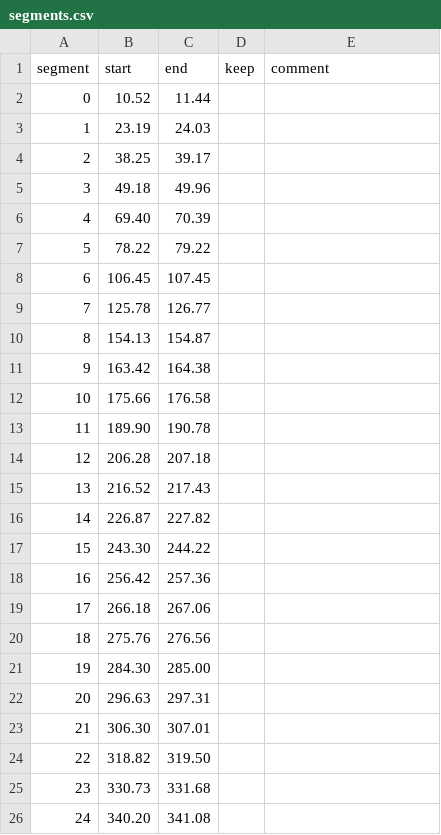
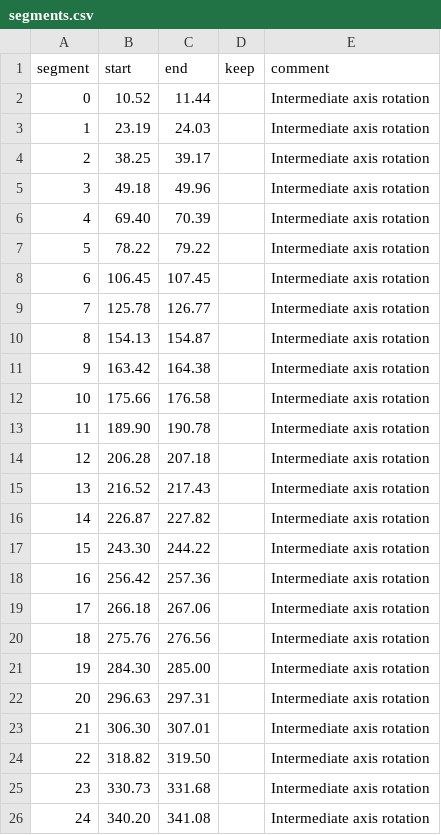
Before and after one commit to fbubbar/sci1-t2, a CSV file: data/round3/Gyroscope rotation rate 2025-02-14 09-35-02/meta/segments.csv, drawn as a sheet.

Commit message:
add missing labels to segments data

```diff
--- a/data/round3/Gyroscope rotation rate 2025-02-14 09-35-02/meta/segments.csv
+++ b/data/round3/Gyroscope rotation rate 2025-02-14 09-35-02/meta/segments.csv
@@ -1,26 +1,26 @@
 segment,start,end,keep,comment
-0,10.52,11.44,,
-1,23.19,24.03,,
-2,38.25,39.17,,
-3,49.18,49.96,,
-4,69.40,70.39,,
-5,78.22,79.22,,
-6,106.45,107.45,,
-7,125.78,126.77,,
-8,154.13,154.87,,
-9,163.42,164.38,,
-10,175.66,176.58,,
-11,189.90,190.78,,
-12,206.28,207.18,,
-13,216.52,217.43,,
-14,226.87,227.82,,
-15,243.30,244.22,,
-16,256.42,257.36,,
-17,266.18,267.06,,
-18,275.76,276.56,,
-19,284.30,285.00,,
-20,296.63,297.31,,
-21,306.30,307.01,,
-22,318.82,319.50,,
-23,330.73,331.68,,
-24,340.20,341.08,,
+0,10.52,11.44,,Intermediate axis rotation
+1,23.19,24.03,,Intermediate axis rotation
+2,38.25,39.17,,Intermediate axis rotation
+3,49.18,49.96,,Intermediate axis rotation
+4,69.40,70.39,,Intermediate axis rotation
+5,78.22,79.22,,Intermediate axis rotation
+6,106.45,107.45,,Intermediate axis rotation
+7,125.78,126.77,,Intermediate axis rotation
+8,154.13,154.87,,Intermediate axis rotation
+9,163.42,164.38,,Intermediate axis rotation
+10,175.66,176.58,,Intermediate axis rotation
+11,189.90,190.78,,Intermediate axis rotation
+12,206.28,207.18,,Intermediate axis rotation
+13,216.52,217.43,,Intermediate axis rotation
+14,226.87,227.82,,Intermediate axis rotation
+15,243.30,244.22,,Intermediate axis rotation
+16,256.42,257.36,,Intermediate axis rotation
+17,266.18,267.06,,Intermediate axis rotation
+18,275.76,276.56,,Intermediate axis rotation
+19,284.30,285.00,,Intermediate axis rotation
+20,296.63,297.31,,Intermediate axis rotation
+21,306.30,307.01,,Intermediate axis rotation
+22,318.82,319.50,,Intermediate axis rotation
+23,330.73,331.68,,Intermediate axis rotation
+24,340.20,341.08,,Intermediate axis rotation
```
Also changed, not shown: 1 other file.
